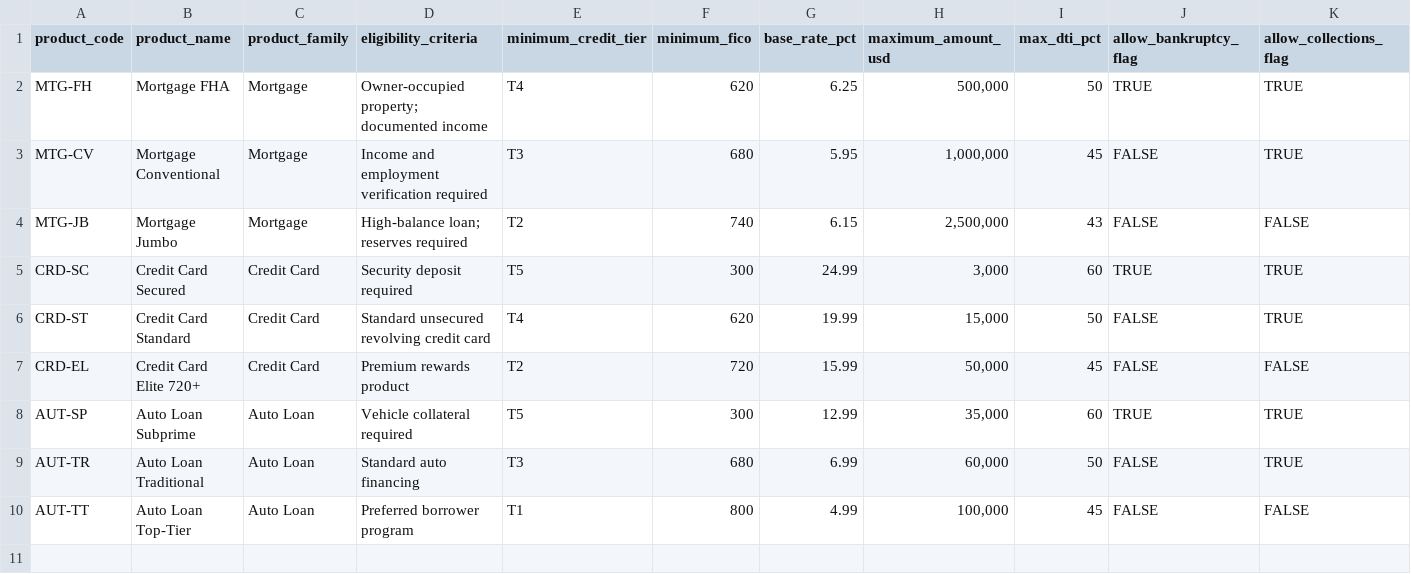
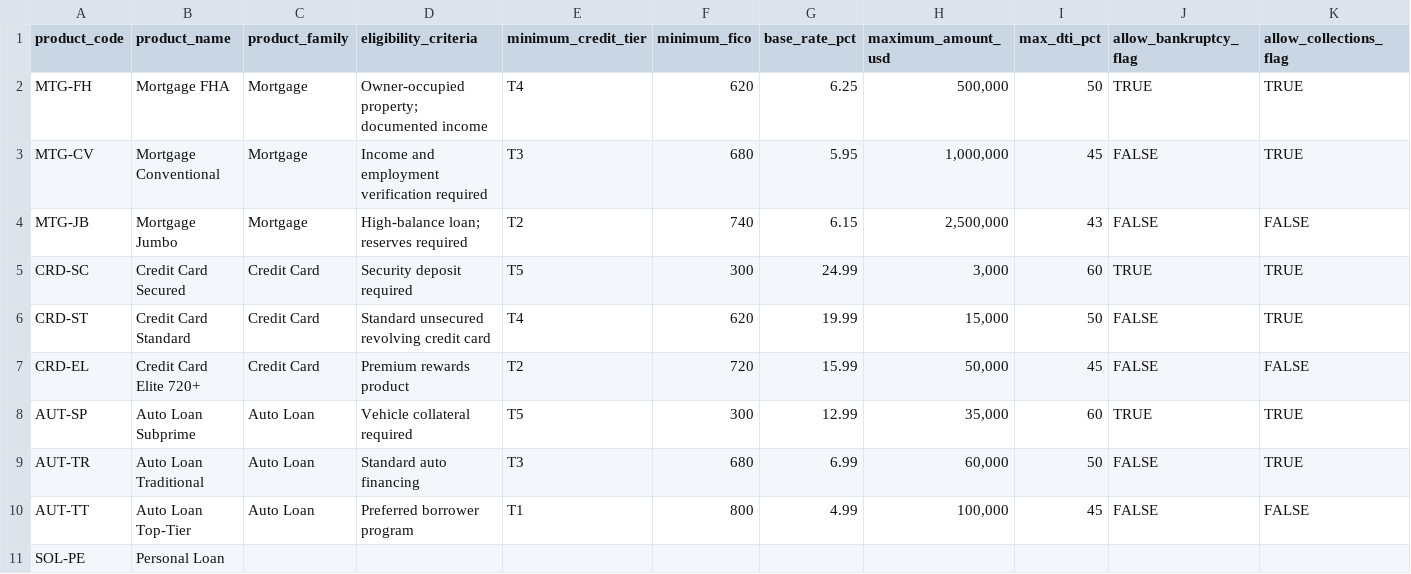
Before and after one commit to Wenting-Hou/FinTech-Credit-Loan-Review, a CSV file: data/structured/raw/loan_product.csv, drawn as a sheet; only a part is shown; rows hold the shown columns only; the diff names each change by its address in the sheet, - before the commit and + after, or states it on an @@ line.

```diff
--- a/data/structured/raw/loan_product.csv
+++ b/data/structured/raw/loan_product.csv
+row 11: SOL-PE | Personal Loan
```
Also changed, not shown: data/structured/raw/credit_pull_event.csv, 3 other files.
